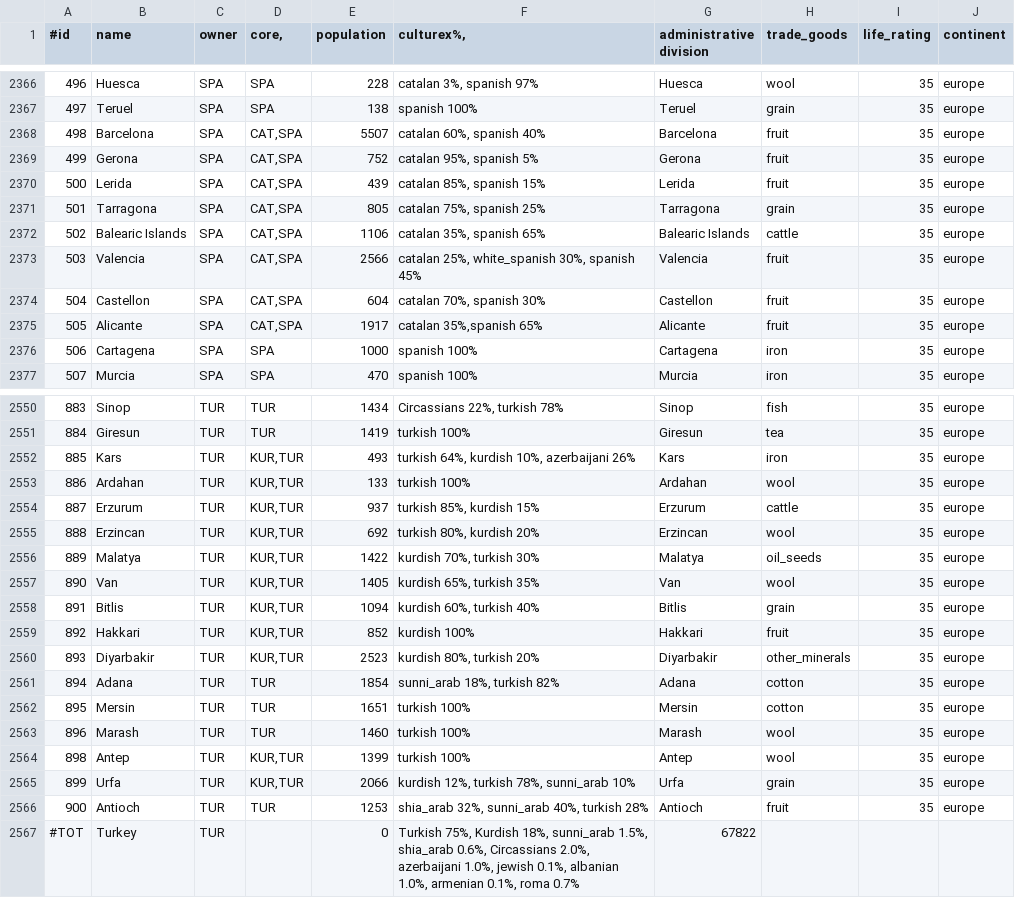
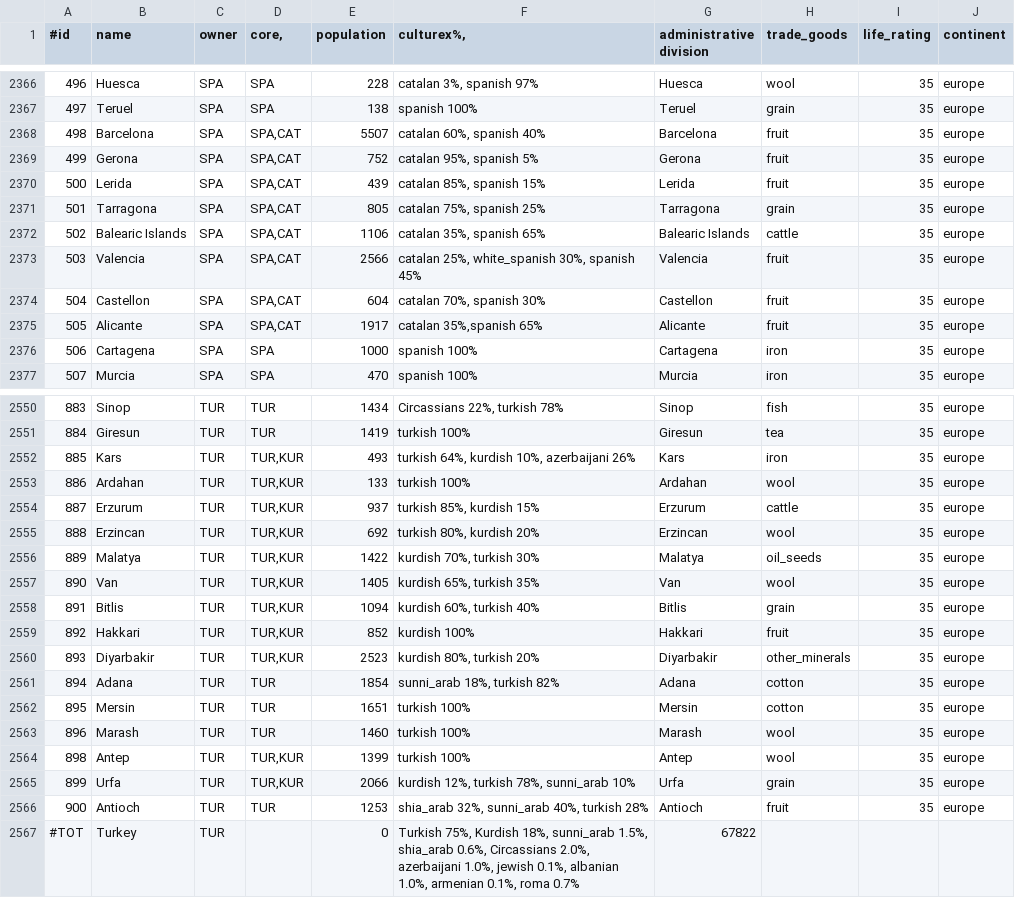
Before and after one commit to simsulla/nwomod, a CSV file: NWO/doc/history_pops_1946.csv, drawn as a sheet; only a part is shown, gaps mark what is left out; the diff covers the shown part only.

```diff
--- a/NWO/doc/history_pops_1946.csv
+++ b/NWO/doc/history_pops_1946.csv
@@ -2367,10 +2367,10 @@
 497;Teruel;SPA;SPA;138;spanish 100%;Teruel;grain;35;"europe"
-498;Barcelona;SPA;CAT,SPA;5507;catalan 60%, spanish 40%;Barcelona;fruit;35;"europe"
-499;Gerona;SPA;CAT,SPA;752;catalan 95%, spanish 5%;Gerona;fruit;35;"europe"
-500;Lerida;SPA;CAT,SPA;439;catalan 85%, spanish 15%;Lerida;fruit;35;"europe"
-501;Tarragona;SPA;CAT,SPA;805;catalan 75%, spanish 25%;Tarragona;grain;35;"europe"
-502;Balearic Islands;SPA;CAT,SPA;1106;catalan 35%, spanish 65%;Balearic Islands;cattle;35;"europe"
-503;Valencia;SPA;CAT,SPA;2566;catalan 25%, white_spanish 30%, spanish 45%;Valencia;fruit;35;"europe"
-504;Castellon;SPA;CAT,SPA;604;catalan 70%, spanish 30%;Castellon;fruit;35;"europe"
-505;Alicante;SPA;CAT,SPA;1917;catalan 35%,spanish 65%;Alicante;fruit;35;"europe"
+498;Barcelona;SPA;SPA,CAT;5507;catalan 60%, spanish 40%;Barcelona;fruit;35;"europe"
+499;Gerona;SPA;SPA,CAT;752;catalan 95%, spanish 5%;Gerona;fruit;35;"europe"
+500;Lerida;SPA;SPA,CAT;439;catalan 85%, spanish 15%;Lerida;fruit;35;"europe"
+501;Tarragona;SPA;SPA,CAT;805;catalan 75%, spanish 25%;Tarragona;grain;35;"europe"
+502;Balearic Islands;SPA;SPA,CAT;1106;catalan 35%, spanish 65%;Balearic Islands;cattle;35;"europe"
+503;Valencia;SPA;SPA,CAT;2566;catalan 25%, white_spanish 30%, spanish 45%;Valencia;fruit;35;"europe"
+504;Castellon;SPA;SPA,CAT;604;catalan 70%, spanish 30%;Castellon;fruit;35;"europe"
+505;Alicante;SPA;SPA,CAT;1917;catalan 35%,spanish 65%;Alicante;fruit;35;"europe"
 506;Cartagena;SPA;SPA;1000;spanish 100%;Cartagena;iron;35;"europe"
@@ -2551,11 +2551,11 @@
 884;Giresun;TUR;TUR;1419;turkish 100%;Giresun;tea;35;"europe"
-885;Kars;TUR;KUR,TUR;493;turkish 64%, kurdish 10%, azerbaijani 26%;Kars;iron;35;"europe"
-886;Ardahan;TUR;KUR,TUR;133;turkish 100%;Ardahan;wool;35;"europe"
-887;Erzurum;TUR;KUR,TUR;937;turkish 85%, kurdish 15%;Erzurum;cattle;35;"europe"
-888;Erzincan;TUR;KUR,TUR;692;turkish 80%, kurdish 20%;Erzincan;wool;35;"europe"
-889;Malatya;TUR;KUR,TUR;1422;kurdish 70%, turkish 30%;Malatya;oil_seeds;35;"europe"
-890;Van;TUR;KUR,TUR;1405;kurdish 65%, turkish 35%;Van;wool;35;"europe"
-891;Bitlis;TUR;KUR,TUR;1094;kurdish 60%, turkish 40%;Bitlis;grain;35;"europe"
-892;Hakkari;TUR;KUR,TUR;852;kurdish 100%;Hakkari;fruit;35;"europe"
-893;Diyarbakir;TUR;KUR,TUR;2523;kurdish 80%, turkish 20%;Diyarbakir;other_minerals;35;"europe"
+885;Kars;TUR;TUR,KUR;493;turkish 64%, kurdish 10%, azerbaijani 26%;Kars;iron;35;"europe"
+886;Ardahan;TUR;TUR,KUR;133;turkish 100%;Ardahan;wool;35;"europe"
+887;Erzurum;TUR;TUR,KUR;937;turkish 85%, kurdish 15%;Erzurum;cattle;35;"europe"
+888;Erzincan;TUR;TUR,KUR;692;turkish 80%, kurdish 20%;Erzincan;wool;35;"europe"
+889;Malatya;TUR;TUR,KUR;1422;kurdish 70%, turkish 30%;Malatya;oil_seeds;35;"europe"
+890;Van;TUR;TUR,KUR;1405;kurdish 65%, turkish 35%;Van;wool;35;"europe"
+891;Bitlis;TUR;TUR,KUR;1094;kurdish 60%, turkish 40%;Bitlis;grain;35;"europe"
+892;Hakkari;TUR;TUR,KUR;852;kurdish 100%;Hakkari;fruit;35;"europe"
+893;Diyarbakir;TUR;TUR,KUR;2523;kurdish 80%, turkish 20%;Diyarbakir;other_minerals;35;"europe"
 894;Adana;TUR;TUR;1854;sunni_arab 18%, turkish 82%;Adana;cotton;35;"europe"
@@ -2563,4 +2563,4 @@
 896;Marash;TUR;TUR;1460;turkish 100%;Marash;wool;35;"europe"
-898;Antep;TUR;KUR,TUR;1399;turkish 100%;Antep;wool;35;"europe"
-899;Urfa;TUR;KUR,TUR;2066;kurdish 12%, turkish 78%, sunni_arab 10%;Urfa;grain;35;"europe"
+898;Antep;TUR;TUR,KUR;1399;turkish 100%;Antep;wool;35;"europe"
+899;Urfa;TUR;TUR,KUR;2066;kurdish 12%, turkish 78%, sunni_arab 10%;Urfa;grain;35;"europe"
 900;Antioch;TUR;TUR;1253;shia_arab 32%, sunni_arab 40%, turkish 28%;Antioch;fruit;35;"europe"
```
Also changed, not shown: 4 edited cells elsewhere in this file, NWO/doc/common_countries_1946.csv, 51 other files.
